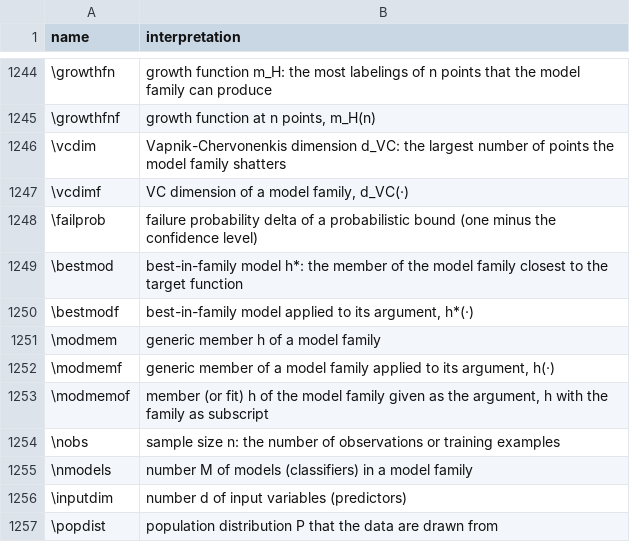
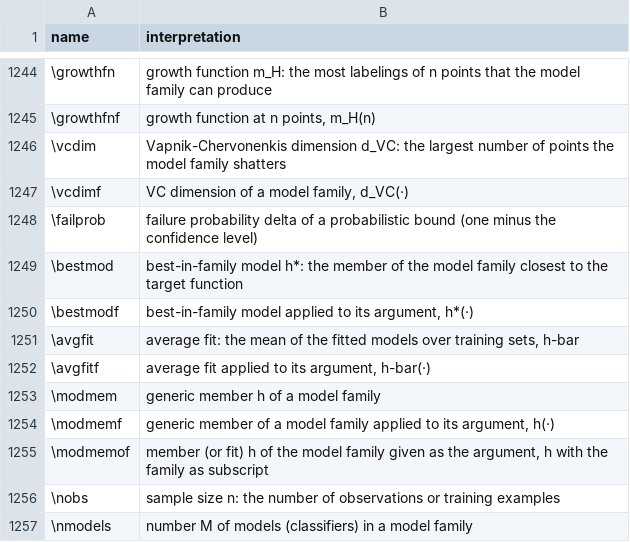
Before and after one commit to Morrison-Lab/macros, a TSV file: interpretations.tsv, drawn as a sheet; only a part is shown, gaps mark what is left out; the shorter side is filled out with more unchanged rows; the diff names each change by its address in the sheet, - before the commit and + after, or states it on an @@ line.

```diff
--- a/interpretations.tsv
+++ b/interpretations.tsv
+row 1251: \avgfit | average fit: the mean of the fitted models over training sets, h-bar
+row 1252: \avgfitf | average fit applied to its argument, h-bar(·)
```
Also changed, not shown: 1 other file.
